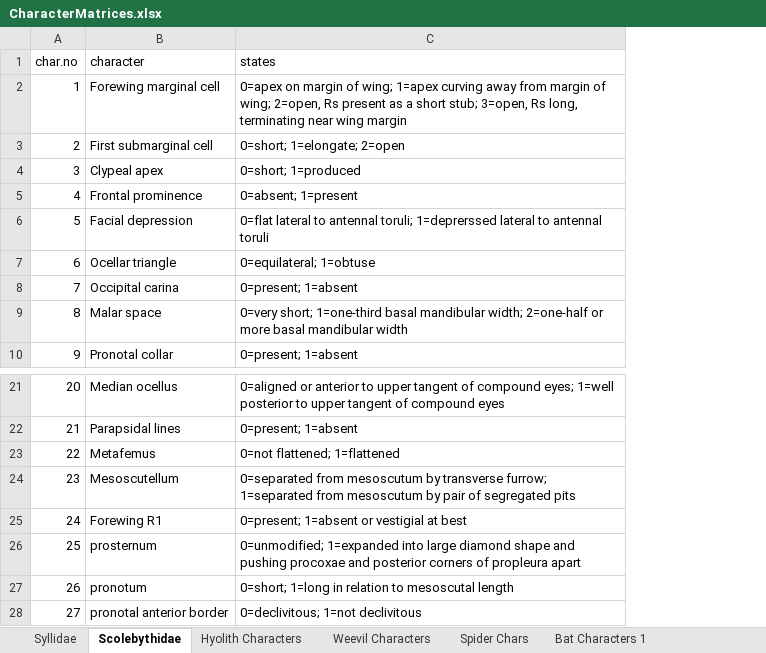
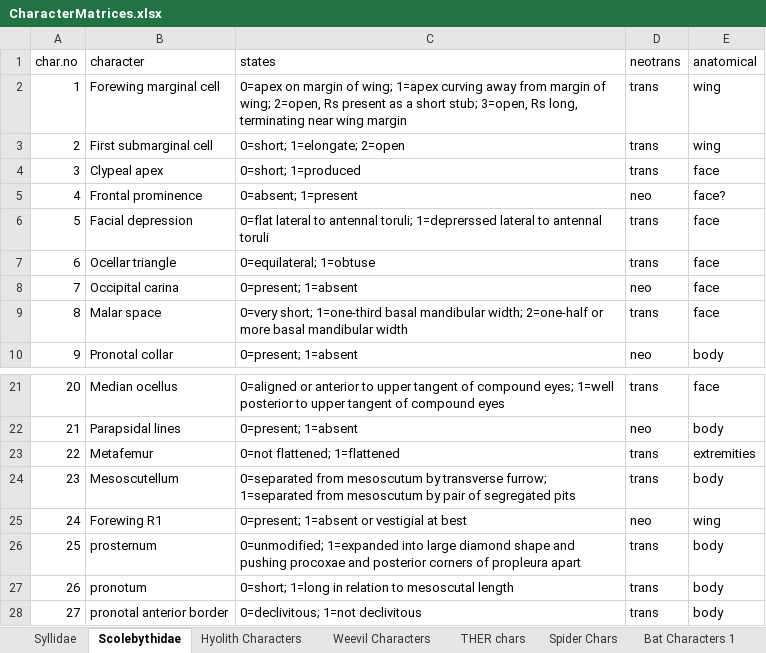
Before and after one commit to smf541/Partitioning_Strategies, an Excel workbook: CharacterMatrices.xlsx, sheet Scolebythidae, drawn as a sheet; only a part is shown, gaps mark what is left out; values as stored, in another font and other column widths than the file's, no borders; the diff names each change by its address in the sheet, - before the commit and + after, or states it on an @@ line.

```diff
--- a/CharacterMatrices.xlsx (sheet Scolebythidae)
+++ b/CharacterMatrices.xlsx (sheet Scolebythidae)
+sheet tab: THER chars
+column D (neotrans), rows 2-10: trans | trans | trans | neo | trans | trans | neo | trans | neo; rows 21-28: trans | neo | trans | trans | neo | trans | trans | trans
+column E (anatomical), rows 2-10: wing | wing | face | face? | face | face | face | face | body; rows 21-28: face | body | extremities | body | wing | body | body | body
-B23 (character): Metafemus
+B23 (character): Metafemur
```
Also changed, not shown: RunParameters.xlsx, 5 other files.
